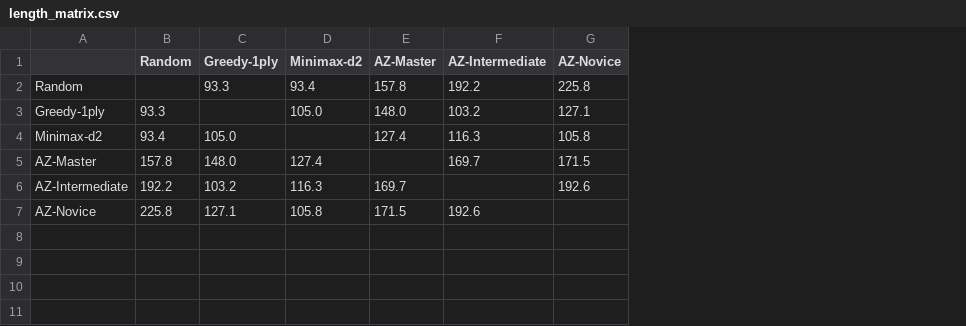
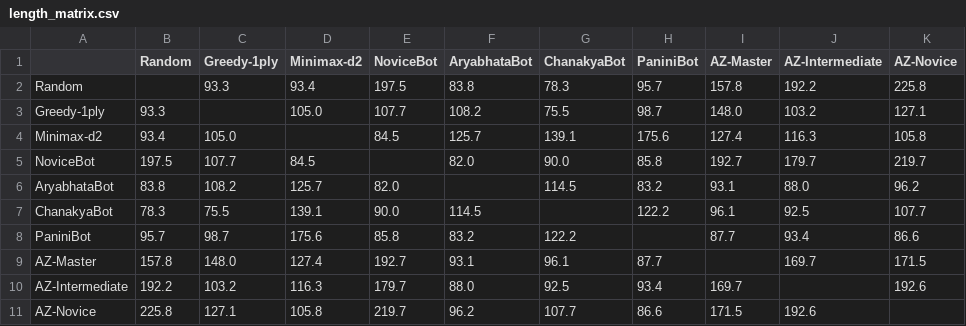
Before and after one commit to Arxalier/ChaturangZero, a CSV file: arena_results/final/tournament/length_matrix.csv, drawn as a sheet; the diff names each change by its address in the sheet, - before the commit and + after, or states it on an @@ line.

```diff
--- a/arena_results/final/tournament/length_matrix.csv
+++ b/arena_results/final/tournament/length_matrix.csv
+column E (NoviceBot), rows 2-4: 197.5 | 107.7 | 84.5; rows 9-11: 192.7 | 179.7 | 219.7
+column F (AryabhataBot), rows 2-4: 83.8 | 108.2 | 125.7; rows 9-11: 93.1 | 88.0 | 96.2
+column G (ChanakyaBot), rows 2-4: 78.3 | 75.5 | 139.1; rows 9-11: 96.1 | 92.5 | 107.7
+column H (PaniniBot), rows 2-4: 95.7 | 98.7 | 175.6; rows 9-11: 87.7 | 93.4 | 86.6
+row 5: NoviceBot | 197.5 | 107.7 | 84.5 |  | 82.0 | 90.0 | 85.8 | 192.7 | 179.7 | 219.7
+row 6: AryabhataBot | 83.8 | 108.2 | 125.7 | 82.0 |  | 114.5 | 83.2 | 93.1 | 88.0 | 96.2
+row 7: ChanakyaBot | 78.3 | 75.5 | 139.1 | 90.0 | 114.5 |  | 122.2 | 96.1 | 92.5 | 107.7
+row 8: PaniniBot | 95.7 | 98.7 | 175.6 | 85.8 | 83.2 | 122.2 |  | 87.7 | 93.4 | 86.6
```
Also changed, not shown: arena_results/final/elo_tiers/length_matrix.csv, arena_results/final/elo_tiers/score_matrix.csv, 25 other files.
